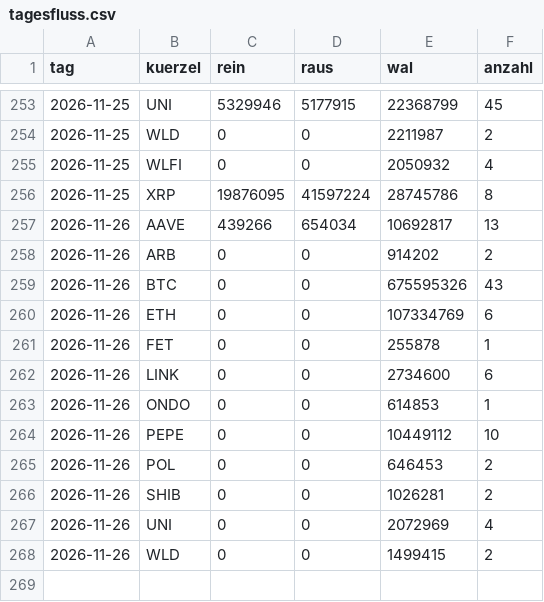
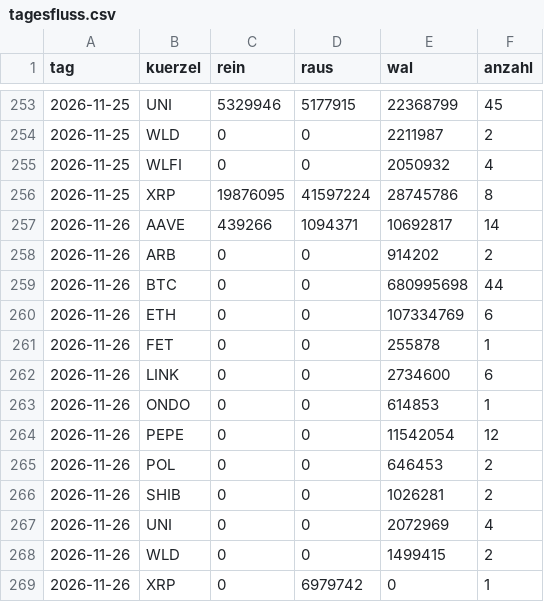
Before and after one commit to tobzwil89/insider, a CSV file: daten/wale/tagesfluss.csv, drawn as a sheet; only a part is shown, gaps mark what is left out.

```diff
--- a/daten/wale/tagesfluss.csv
+++ b/daten/wale/tagesfluss.csv
@@ -256,5 +256,5 @@ tag,kuerzel,rein,raus,wal,anzahl
 2026-11-25,XRP,19876095,41597224,28745786,8
-2026-11-26,AAVE,439266,654034,10692817,13
+2026-11-26,AAVE,439266,1094371,10692817,14
 2026-11-26,ARB,0,0,914202,2
-2026-11-26,BTC,0,0,675595326,43
+2026-11-26,BTC,0,0,680995698,44
 2026-11-26,ETH,0,0,107334769,6
@@ -263,3 +263,3 @@ tag,kuerzel,rein,raus,wal,anzahl
 2026-11-26,ONDO,0,0,614853,1
-2026-11-26,PEPE,0,0,10449112,10
+2026-11-26,PEPE,0,0,11542054,12
 2026-11-26,POL,0,0,646453,2
@@ -268 +268,2 @@ tag,kuerzel,rein,raus,wal,anzahl
 2026-11-26,WLD,0,0,1499415,2
+2026-11-26,XRP,0,6979742,0,1
```
Also changed, not shown: daten/wale/memecoins.csv, 2 other files.
